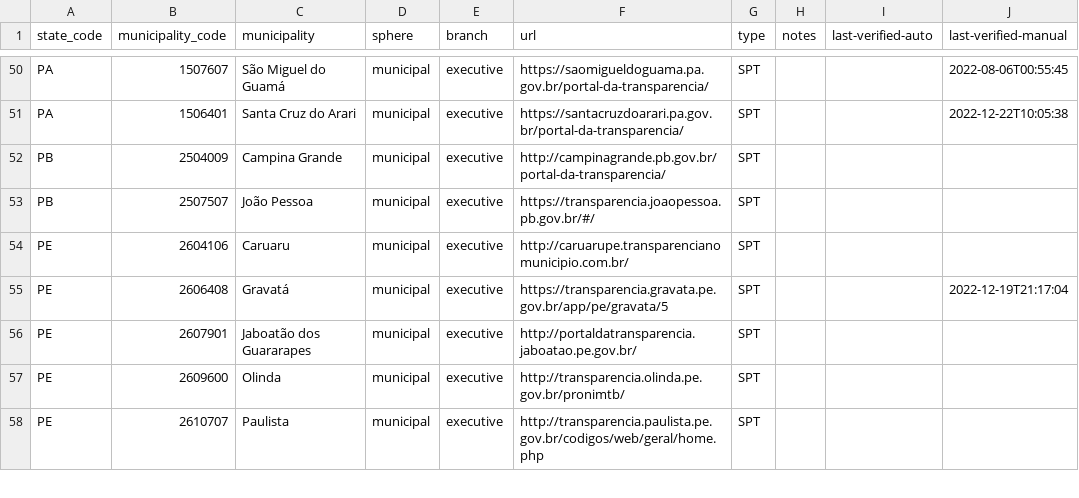
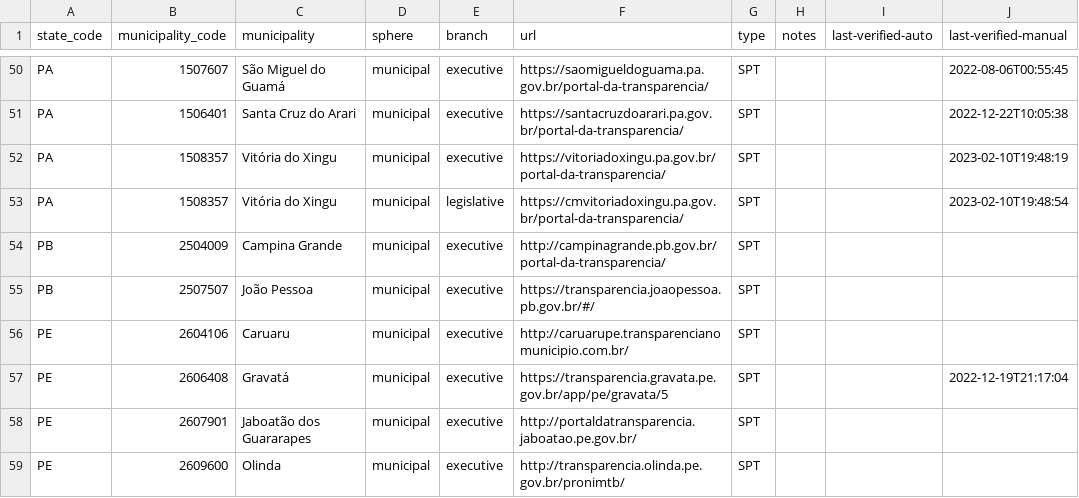
Before and after one commit to augusto-herrmann/transparencia-dados-abertos-brasil, a CSV file: data/valid/brazilian-transparency-and-open-data-portals.csv, drawn as a sheet; only a part is shown, gaps mark what is left out; the shorter side is filled out with more unchanged rows; the diff names each change by its address in the sheet, - before the commit and + after, or states it on an @@ line.

Commit message:
Add portals for Vitória do Xingu, Pará
Fixes #88

```diff
--- a/data/valid/brazilian-transparency-and-open-data-portals.csv
+++ b/data/valid/brazilian-transparency-and-open-data-portals.csv
+row 52: PA | 1508357 | Vitória do Xingu | municipal | executive | https://vitoriadoxingu.pa.gov.br/portal-da-transparencia/ | SPT |  |  | 2023-02-10T19:48:19
+row 53: PA | 1508357 | Vitória do Xingu | municipal | legislative | https://cmvitoriadoxingu.pa.gov.br/portal-da-transparencia/ | SPT |  |  | 2023-02-10T19:48:54
```
Also changed, not shown: data/valid/brazilian-municipality-and-state-websites.csv.
